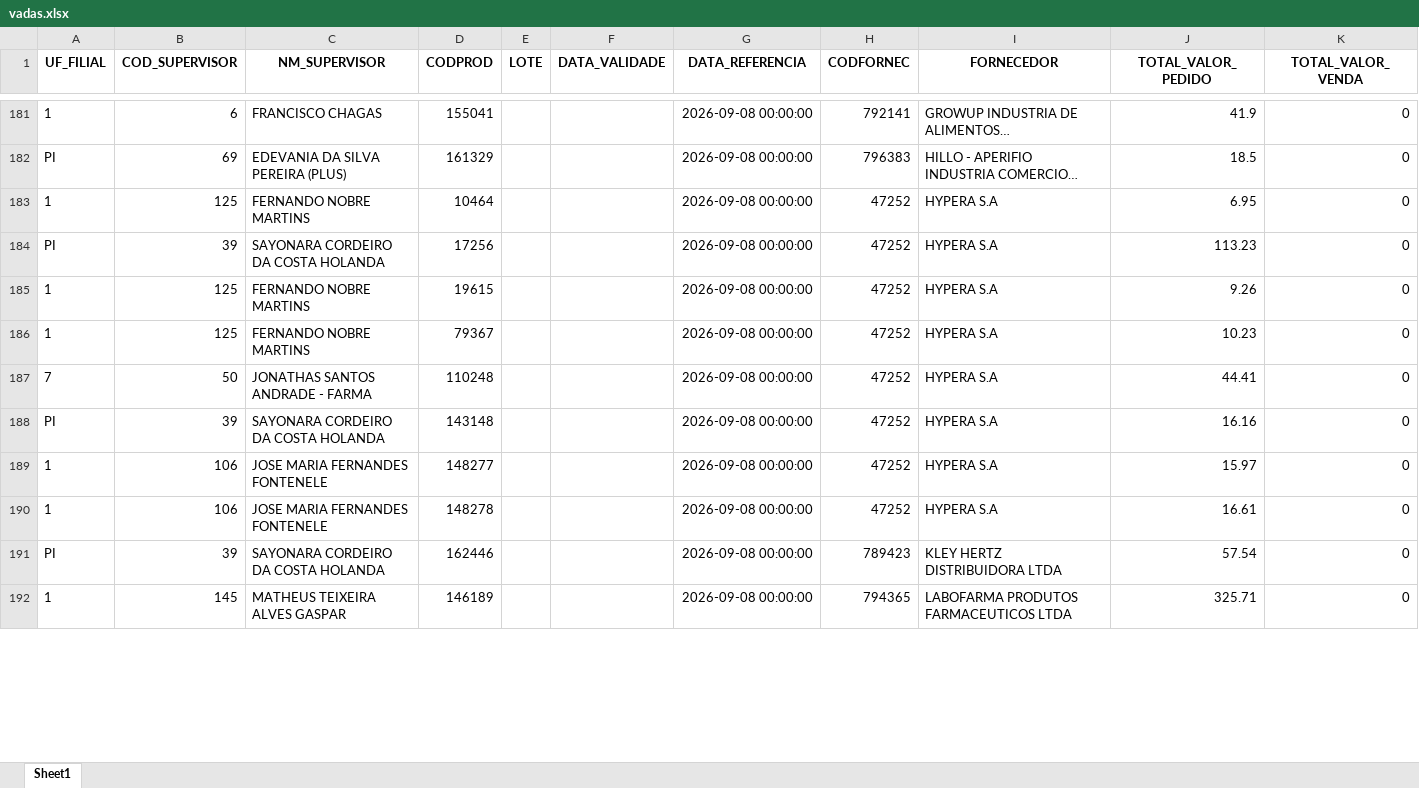
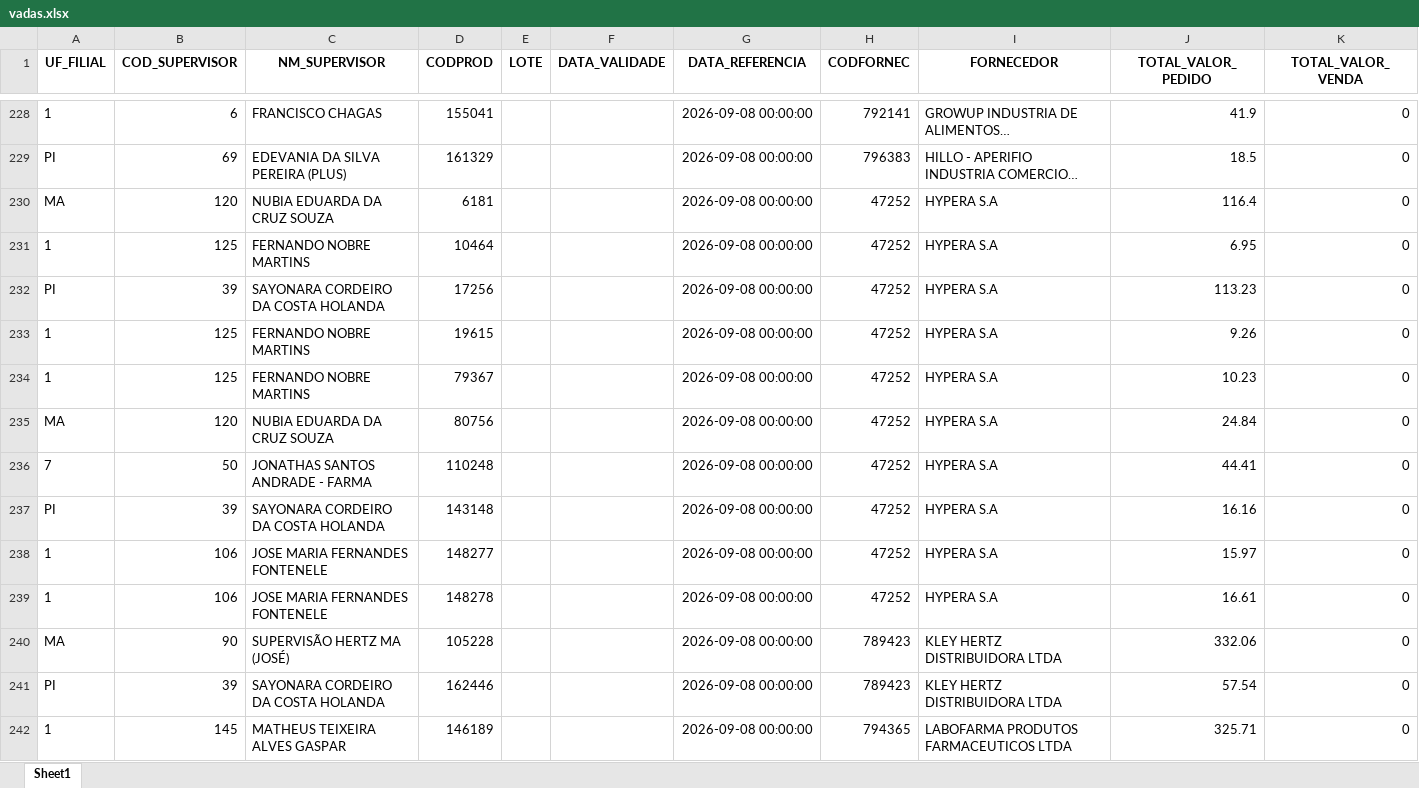
Before and after one commit to RoqueChristian/total_day, an Excel workbook: data/vadas.xlsx, sheet Sheet1, drawn as a sheet; only a part is shown, gaps mark what is left out; long unchanged cells end in …; values as stored, in another font and other column widths than the file's, no borders; the diff covers the shown part only; the diff names each change by its address in the sheet, - before the commit and + after, or states it on an @@ line.

```diff
--- a/data/vadas.xlsx (sheet Sheet1)
+++ b/data/vadas.xlsx (sheet Sheet1)
+row 230: MA | 120 | NUBIA EDUARDA DA CRUZ SOUZA | 6181 |  |  | 2026-09-08 00:00:00 | 47252 | HYPERA S.A | 116.4 | 0
+row 235: MA | 120 | NUBIA EDUARDA DA CRUZ SOUZA | 80756 |  |  | 2026-09-08 00:00:00 | 47252 | HYPERA S.A | 24.84 | 0
+row 240: MA | 90 | SUPERVISÃO HERTZ MA (JOSÉ) | 105228 |  |  | 2026-09-08 00:00:00 | 789423 | KLEY HERTZ DISTRIBUIDORA LTDA | 332.06 | 0
```
Also changed, not shown: 87 added rows and 6 edited cells elsewhere in this sheet.
